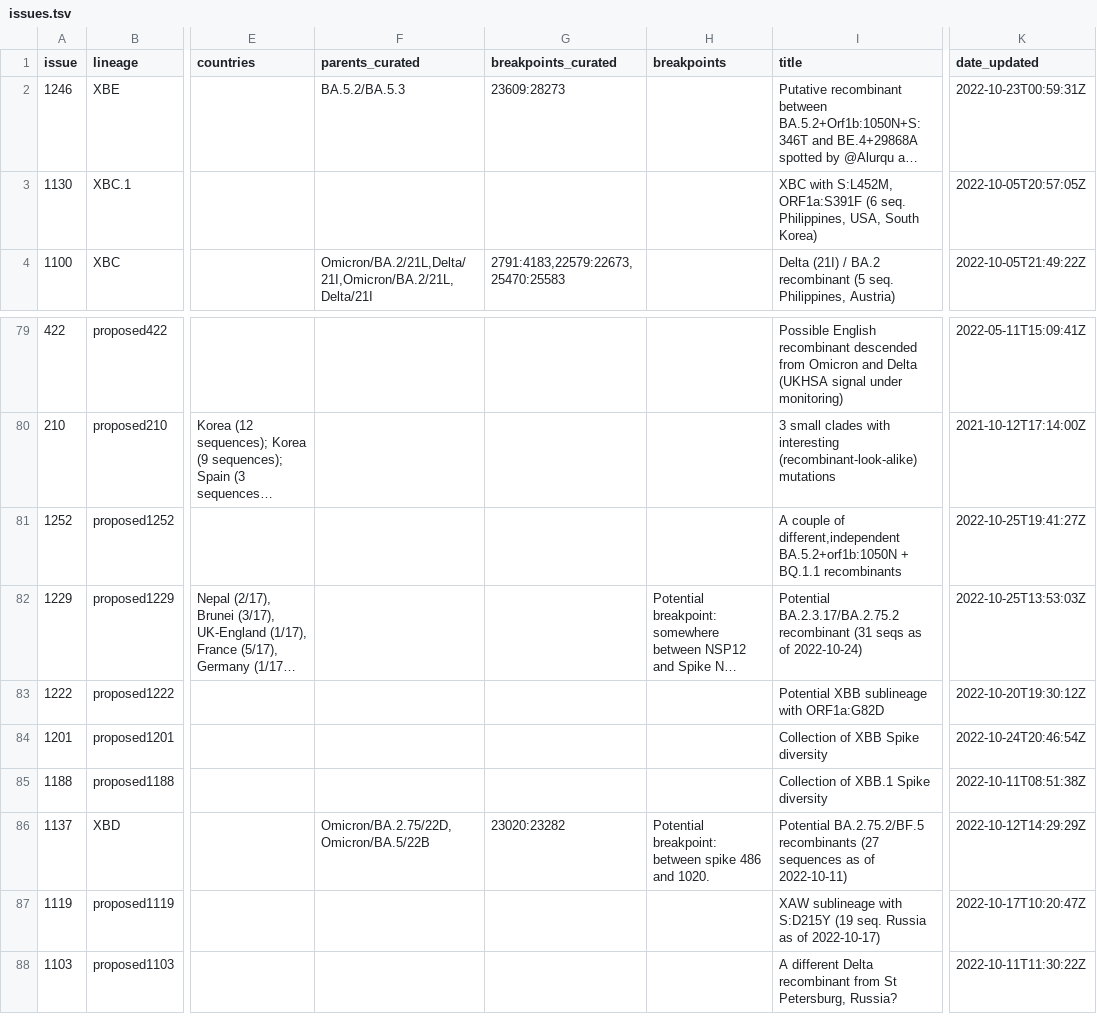
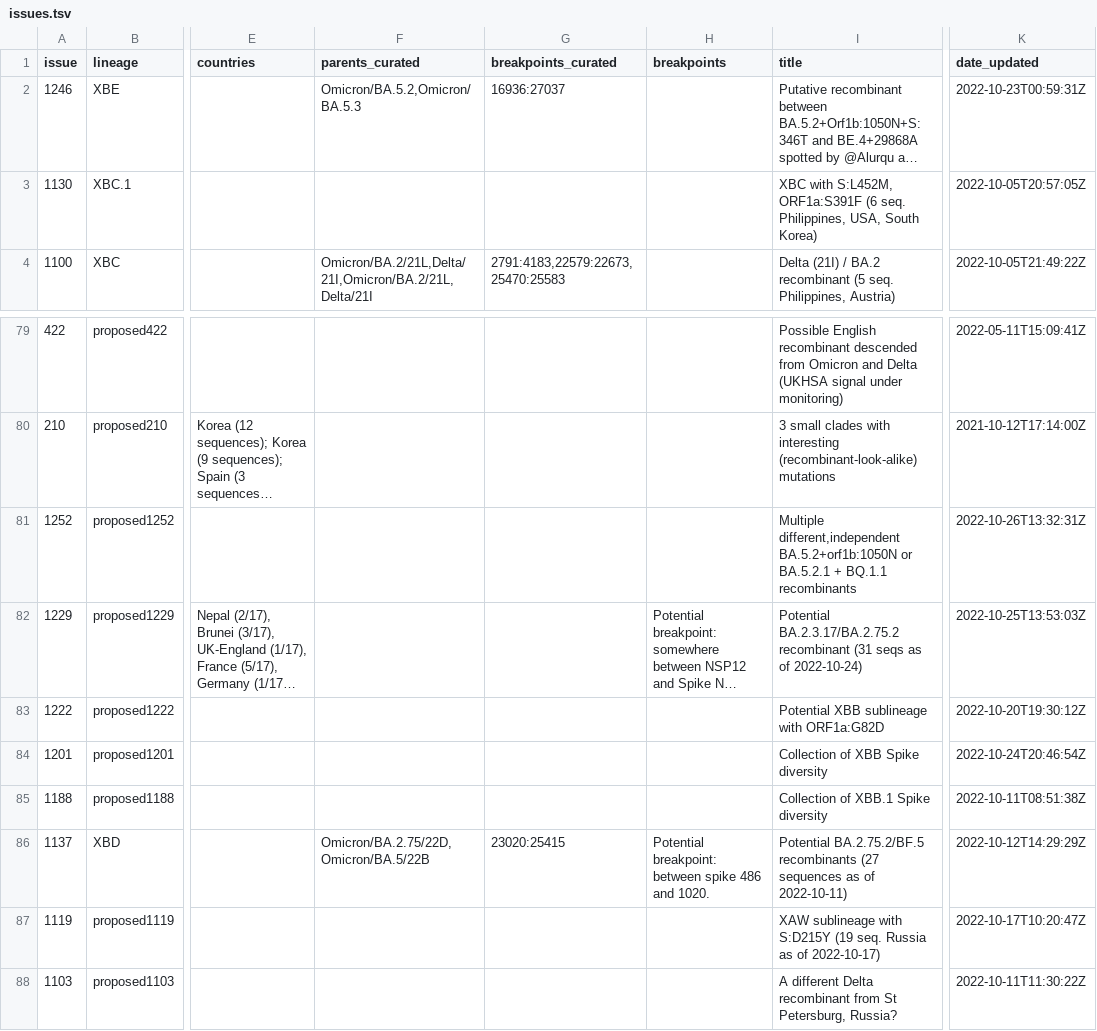
Before and after one commit to ktmeaton/ncov-recombinant, a TSV file: resources/issues.tsv, drawn as a sheet; only a part is shown, gaps mark what is left out; long unchanged cells end in …; the diff names each change by its address in the sheet, - before the commit and + after, or states it on an @@ line.

Commit message:
resources: update issues and breakpoints

```diff
--- a/resources/issues.tsv
+++ b/resources/issues.tsv
-F2 (parents_curated): BA.5.2/BA.5.3
+F2 (parents_curated): Omicron/BA.5.2,Omicron/BA.5.3
-G2 (breakpoints_curated): 23609:28273
+G2 (breakpoints_curated): 16936:27037
-I81 (title): A couple of different,independent BA.5.2+orf1b:1050N + BQ.1.1…
+I81 (title): Multiple different,independent BA.5.2+orf1b:1050N or BA.5.2.1 + BQ.1.1…
-K81 (date_updated): 2022-10-25T19:41:27Z
+K81 (date_updated): 2022-10-26T13:32:31Z
-G86 (breakpoints_curated): 23020:23282
+G86 (breakpoints_curated): 23020:25415
```
Also changed, not shown: resources/breakpoints.tsv, resources/breakpoints_clade.tsv, 2 other files.
